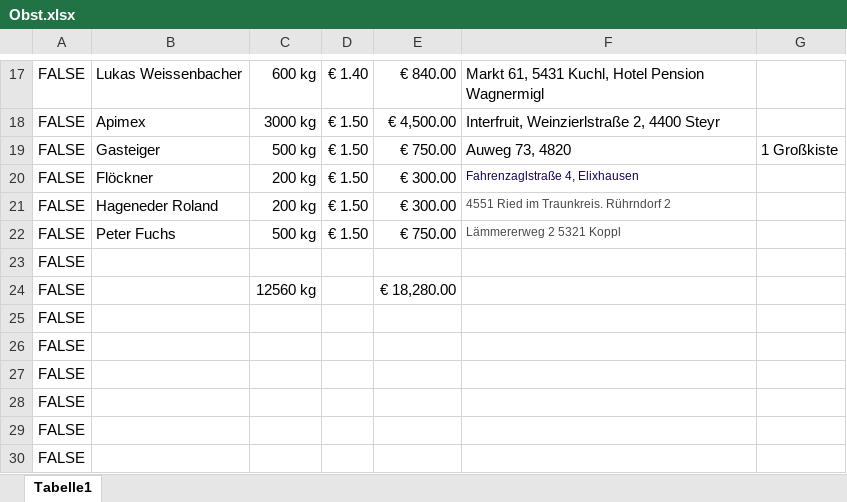
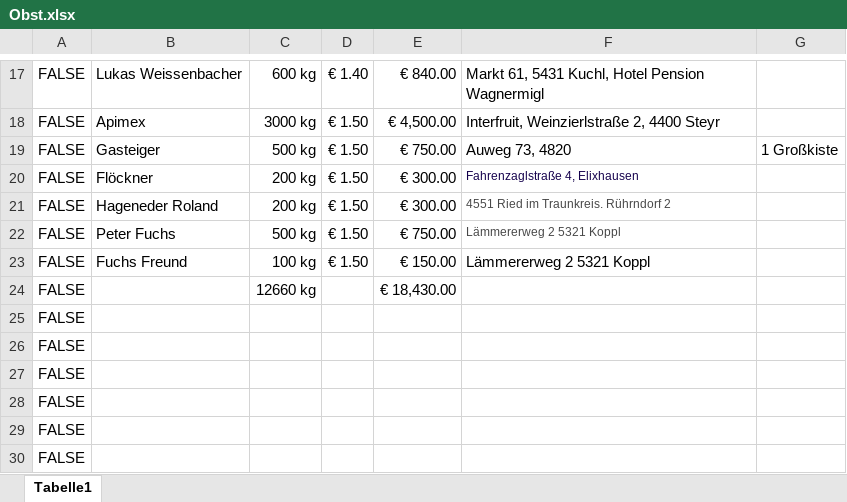
Before and after one commit to Dendak/mapa-rozvozu-ovoce, an Excel workbook: Obst.xlsx, sheet Tabelle1, drawn as a sheet; only a part is shown, gaps mark what is left out; values as stored, in another font and other column widths than the file's, no borders; removed rows and columns are numbered as before the commit, all else as after; the diff names each change by its address in the sheet, - before the commit and + after, or states it on an @@ line.

Commit message:
Automaticka aktualizace dat

```diff
--- a/Obst.xlsx (sheet Tabelle1)
+++ b/Obst.xlsx (sheet Tabelle1)
-row 23: FALSE
+row 23: FALSE | Fuchs Freund | 100 kg | € 1.50 | € 150.00 | Lämmererweg 2 5321 Koppl
-C24: 12560 kg
+C24: 12660 kg
-E24: € 18,280.00
+E24: € 18,430.00
```
